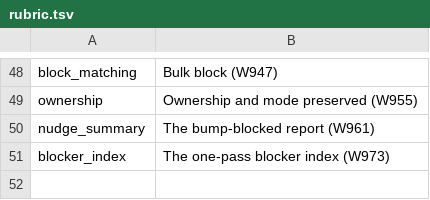
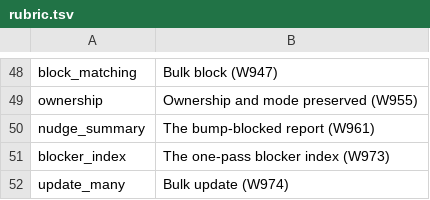
Before and after one commit to mikemol/mtools, a TSV file: pathsforward/rubric.tsv, drawn as a sheet; only a part is shown, gaps mark what is left out; the diff names each change by its address in the sheet, - before the commit and + after, or states it on an @@ line.

```diff
--- a/pathsforward/rubric.tsv
+++ b/pathsforward/rubric.tsv
+row 52: update_many | Bulk update (W974)
```
Also changed, not shown: 6 other files.
